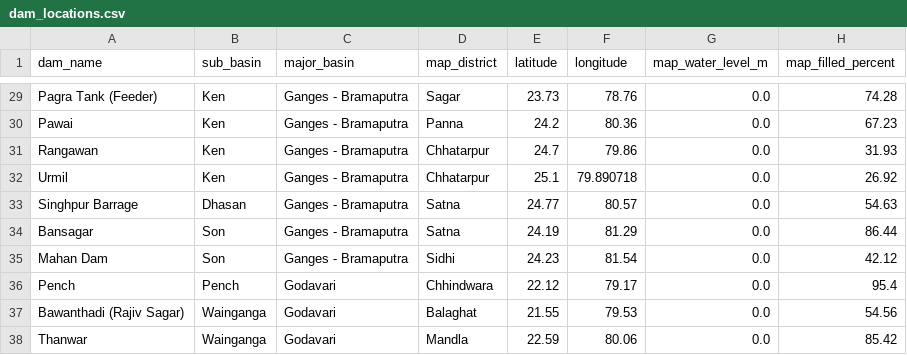
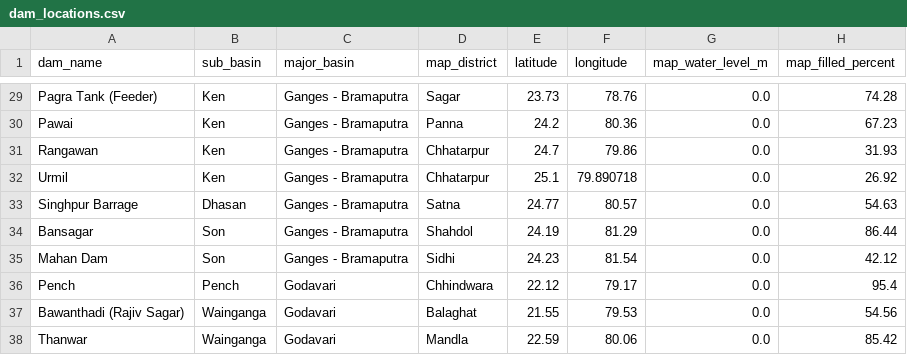
Before and after one commit to Prashannajeet/mpwrd-flood-dashboard, a CSV file: dam_locations.csv, drawn as a sheet; only a part is shown, gaps mark what is left out.

Commit message:
Correct Bansagar district to Shahdol

```diff
--- a/dam_locations.csv
+++ b/dam_locations.csv
@@ -33,3 +33,3 @@ Urmil,Ken,Ganges - Bramaputra,Chhatarpur,25.1,79.890718,0.0,26.92
 Singhpur Barrage,Dhasan,Ganges - Bramaputra,Satna,24.77,80.57,0.0,54.63
-Bansagar,Son,Ganges - Bramaputra,Satna,24.19,81.29,0.0,86.44
+Bansagar,Son,Ganges - Bramaputra,Shahdol,24.19,81.29,0.0,86.44
 Mahan Dam,Son,Ganges - Bramaputra,Sidhi,24.23,81.54,0.0,42.12
```
Also changed, not shown: 1 other file.
